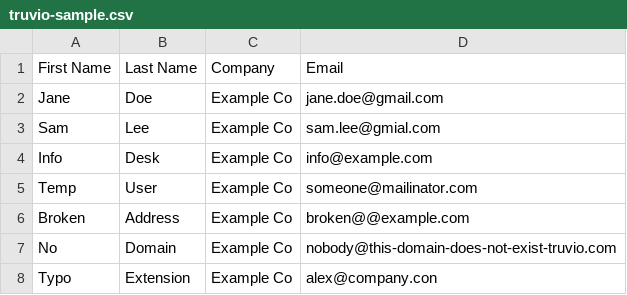
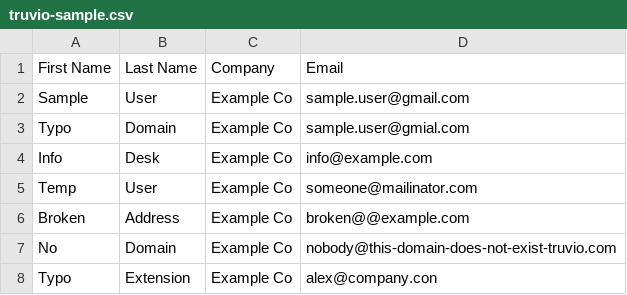
Before and after one commit to nexoradev-stack/Email-Chekkr, a CSV file: site/assets/data/truvio-sample.csv, drawn as a sheet.

```diff
--- a/site/assets/data/truvio-sample.csv
+++ b/site/assets/data/truvio-sample.csv
@@ -1,4 +1,4 @@
 First Name,Last Name,Company,Email
-Jane,Doe,Example Co,jane.doe@gmail.com
-Sam,Lee,Example Co,sam.lee@gmial.com
+Sample,User,Example Co,sample.user@gmail.com
+Typo,Domain,Example Co,sample.user@gmial.com
 Info,Desk,Example Co,info@example.com
```
Also changed, not shown: 13 other files.
